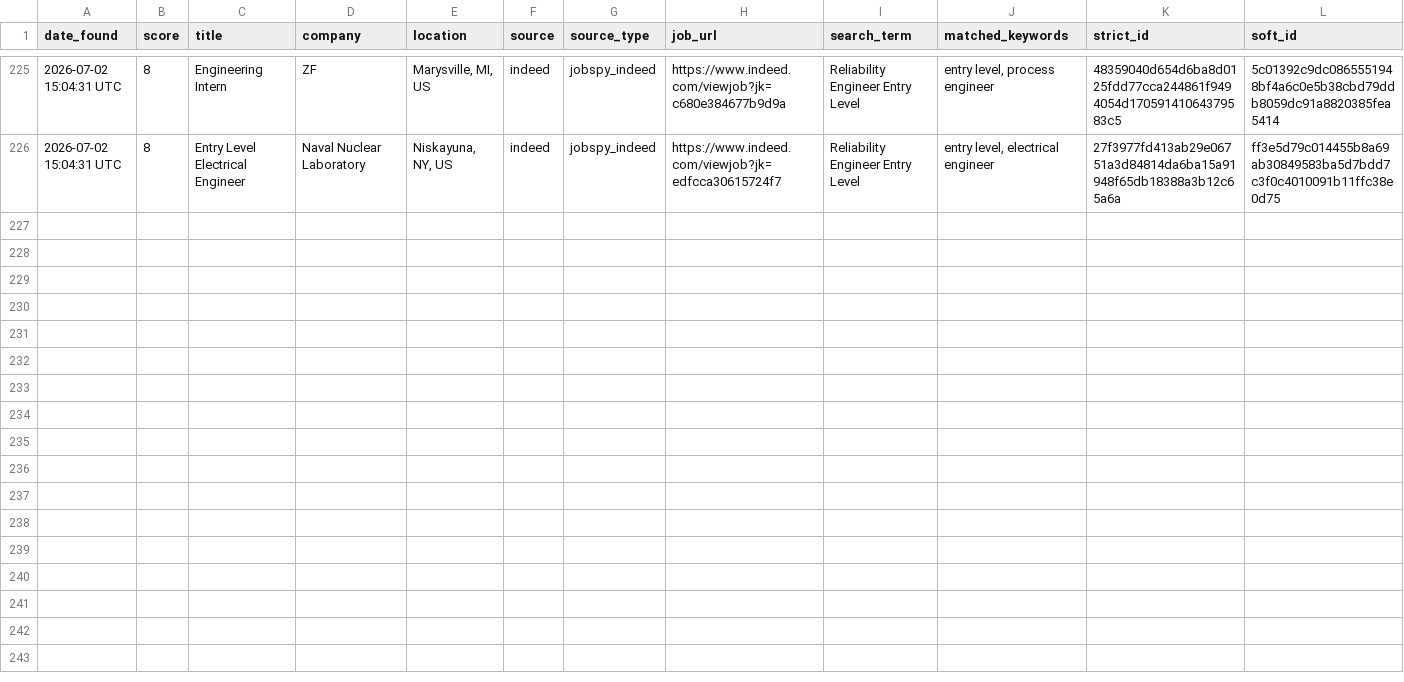
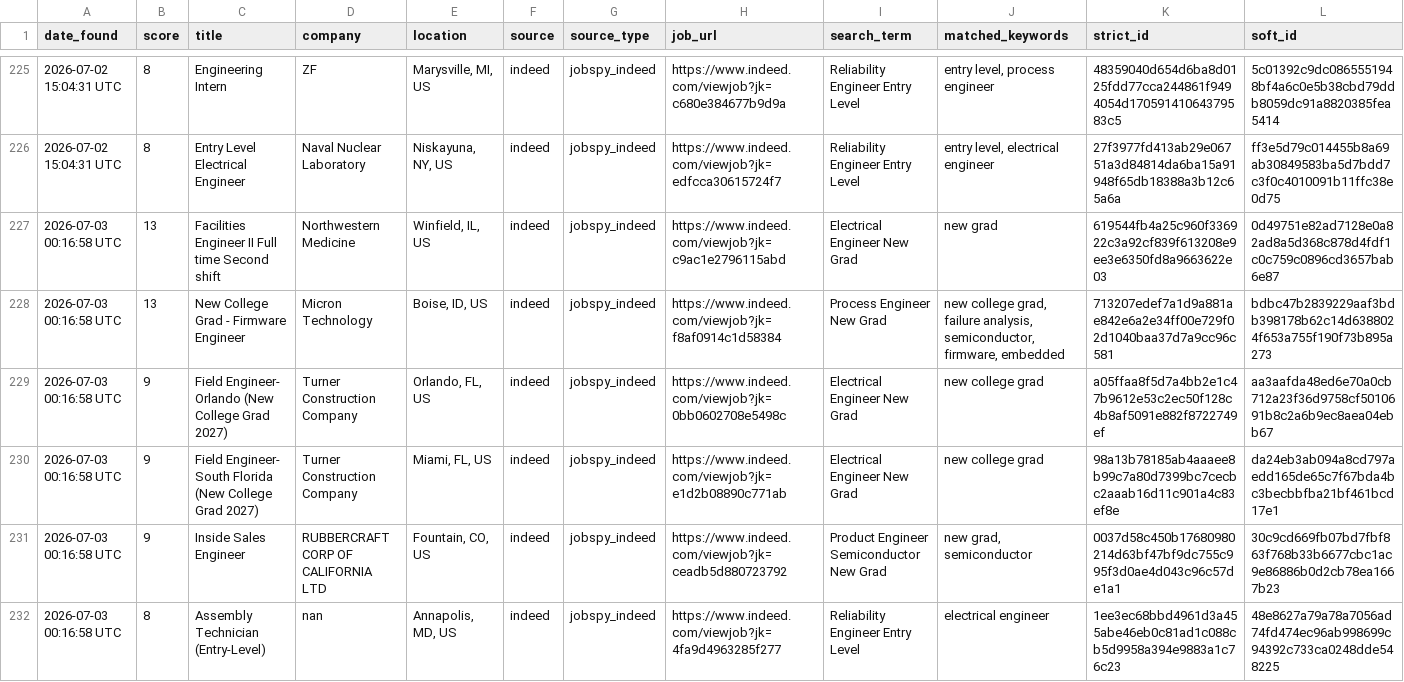
Before and after one commit to emmismyname/jobrobot, a CSV file: data/jobs_history.csv, drawn as a sheet; only a part is shown, gaps mark what is left out.

```diff
--- a/data/jobs_history.csv
+++ b/data/jobs_history.csv
@@ -226 +226,7 @@ date_found,score,title,company,location,source,source_type,job_url,search_term,m
 2026-07-02 15:04:31 UTC,8,Entry Level Electrical Engineer,Naval Nuclear Laboratory,"Niskayuna, NY, US",indeed,jobspy_indeed,https://www.indeed.com/viewjob?jk=edfcca30615724f7,Reliability Engineer Entry Level,"entry level, electrical engineer",27f3977fd413ab29e06751a3d84814da6ba15a91948f65db18388a3b12c65a6a,ff3e5d79c014455b8a69ab30849583ba5d7bdd7c3f0c4010091b11ffc38e0d75
+2026-07-03 00:16:58 UTC,13,Facilities Engineer II Full time Second shift,Northwestern Medicine,"Winfield, IL, US",indeed,jobspy_indeed,https://www.indeed.com/viewjob?jk=c9ac1e2796115abd,Electrical Engineer New Grad,new grad,619544fb4a25c960f336922c3a92cf839f613208e9ee3e6350fd8a9663622e03,0d49751e82ad7128e0a82ad8a5d368c878d4fdf1c0c759c0896cd3657bab6e87
+2026-07-03 00:16:58 UTC,13,New College Grad - Firmware Engineer,Micron Technology,"Boise, ID, US",indeed,jobspy_indeed,https://www.indeed.com/viewjob?jk=f8af0914c1d58384,Process Engineer New Grad,"new college grad, failure analysis, semiconductor, firmware, embedded",713207edef7a1d9a881ae842e6a2e34ff00e729f02d1040baa37d7a9cc96c581,bdbc47b2839229aaf3bdb398178b62c14d6388024f653a755f190f73b895a273
+2026-07-03 00:16:58 UTC,9,Field Engineer- Orlando (New College Grad 2027),Turner Construction Company,"Orlando, FL, US",indeed,jobspy_indeed,https://www.indeed.com/viewjob?jk=0bb0602708e5498c,Electrical Engineer New Grad,new college grad,a05ffaa8f5d7a4bb2e1c47b9612e53c2ec50f128c4b8af5091e882f8722749ef,aa3aafda48ed6e70a0cb712a23f36d9758cf5010691b8c2a6b9ec8aea04ebb67
+2026-07-03 00:16:58 UTC,9,Field Engineer- South Florida (New College Grad 2027),Turner Construction Company,"Miami, FL, US",indeed,jobspy_indeed,https://www.indeed.com/viewjob?jk=e1d2b08890c771ab,Electrical Engineer New Grad,new college grad,98a13b78185ab4aaaee8b99c7a80d7399bc7cecbc2aaab16d11c901a4c83ef8e,da24eb3ab094a8cd797aedd165de65c7f67bda4bc3becbbfba21bf461bcd17e1
+2026-07-03 00:16:58 UTC,9,Inside Sales Engineer,RUBBERCRAFT CORP OF CALIFORNIA LTD,"Fountain, CO, US",indeed,jobspy_indeed,https://www.indeed.com/viewjob?jk=ceadb5d880723792,Product Engineer Semiconductor New Grad,"new grad, semiconductor",0037d58c450b17680980214d63bf47bf9dc755c995f3d0ae4d043c96c57de1a1,30c9cd669fb07bd7fbf863f768b33b6677cbc1ac9e86886b0d2cb78ea1667b23
+2026-07-03 00:16:58 UTC,8,Assembly Technician (Entry-Level),nan,"Annapolis, MD, US",indeed,jobspy_indeed,https://www.indeed.com/viewjob?jk=4fa9d4963285f277,Reliability Engineer Entry Level,electrical engineer,1ee3ec68bbd4961d3a455abe46eb0c81ad1c088cb5d9958a394e9883a1c76c23,48e8627a79a78a7056ad74fd474ec96ab998699c94392c733ca0248dde548225
```
Also changed, not shown: 1 other file.
